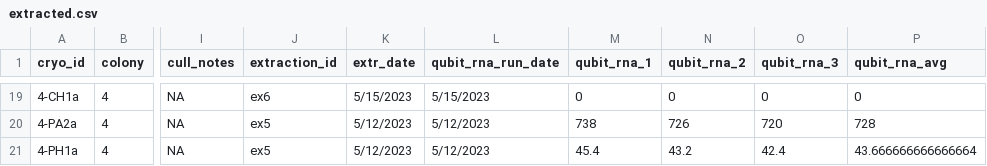
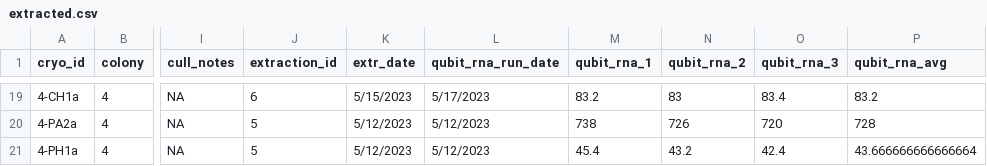
Before and after one commit to sarahtanja/coral-DNA-RNA-lab-extractions, a CSV file: output/extracted.csv, drawn as a sheet; only a part is shown, gaps mark what is left out; the diff covers the shown part only; the diff names each change by its address in the sheet, - before the commit and + after, or states it on an @@ line.

```diff
--- a/output/extracted.csv
+++ b/output/extracted.csv
-J19 (extraction_id): ex6
+J19 (extraction_id): 6
-L19 (qubit_rna_run_date): 5/15/2023
+L19 (qubit_rna_run_date): 5/17/2023
-M19 (qubit_rna_1): 0
+M19 (qubit_rna_1): 83.2
-N19 (qubit_rna_2): 0
+N19 (qubit_rna_2): 83
-O19 (qubit_rna_3): 0
+O19 (qubit_rna_3): 83.4
-P19 (qubit_rna_avg): 0
+P19 (qubit_rna_avg): 83.2
-J20:J21 (extraction_id): ex5
+J20:J21 (extraction_id): 5
```
Also changed, not shown: 32 edited cells elsewhere in this file, output/extractions_metadata.csv, 5 other files.
